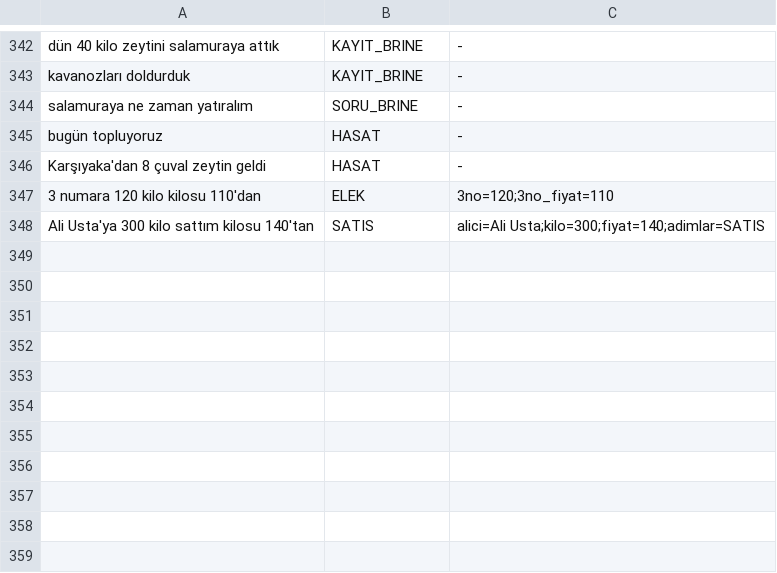
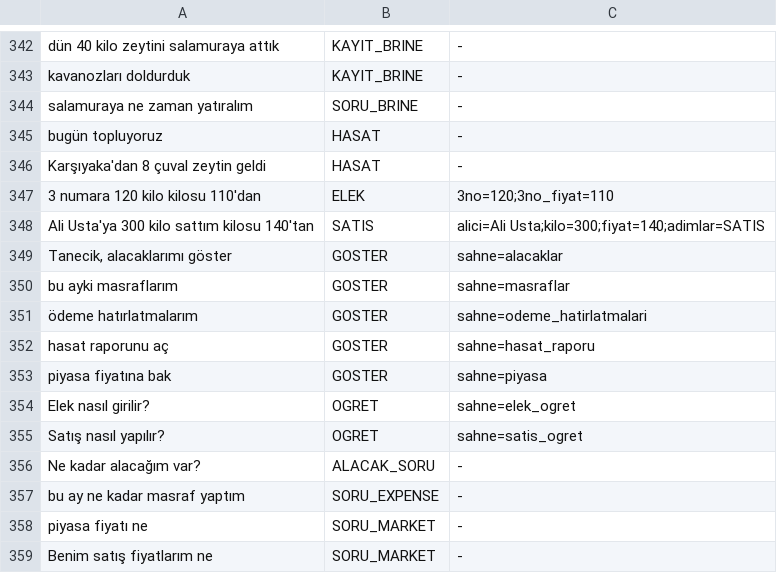
Before and after one commit to muammercerdin-star/Zeytin-Defteri-Recovery, a TSV file: app/src/main/res/raw/kontrol_bankasi.tsv, drawn as a sheet; only a part is shown, gaps mark what is left out; the diff names each change by its address in the sheet, - before the commit and + after, or states it on an @@ line.

```diff
--- a/app/src/main/res/raw/kontrol_bankasi.tsv
+++ b/app/src/main/res/raw/kontrol_bankasi.tsv
+row 349: Tanecik, alacaklarımı göster | GOSTER | sahne=alacaklar
+row 350: bu ayki masraflarım | GOSTER | sahne=masraflar
+row 351: ödeme hatırlatmalarım | GOSTER | sahne=odeme_hatirlatmalari
+row 352: hasat raporunu aç | GOSTER | sahne=hasat_raporu
+row 353: piyasa fiyatına bak | GOSTER | sahne=piyasa
+row 354: Elek nasıl girilir? | OGRET | sahne=elek_ogret
+row 355: Satış nasıl yapılır? | OGRET | sahne=satis_ogret
+row 356: Ne kadar alacağım var? | ALACAK_SORU | -
+row 357: bu ay ne kadar masraf yaptım | SORU_EXPENSE | -
+row 358: piyasa fiyatı ne | SORU_MARKET | -
+row 359: Benim satış fiyatlarım ne | SORU_MARKET | -
```
Also changed, not shown: 15 other files.
